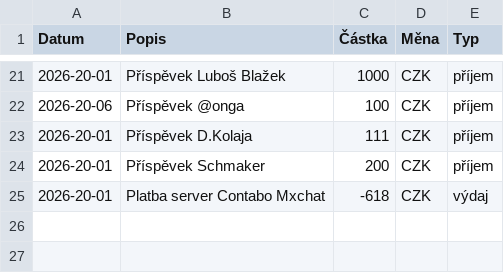
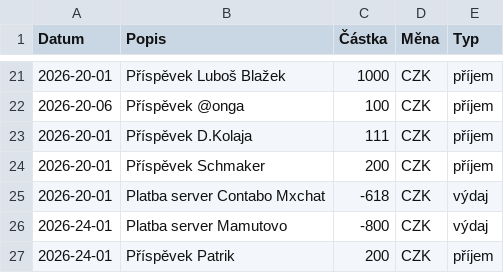
Before and after one commit to zkreml/prehlad-financi-komunity, a CSV file: finance.csv, drawn as a sheet; only a part is shown, gaps mark what is left out.

Commit message:
Aktualizace financí

```diff
--- a/finance.csv
+++ b/finance.csv
@@ -25 +25,3 @@ Datum,Popis,Částka,Měna,Typ
 2026-20-01,Platba server Contabo Mxchat,-618,CZK,výdaj
+2026-24-01,Platba server Mamutovo,-800,CZK,výdaj
+2026-24-01,Příspěvek Patrik,200,CZK,příjem
```
